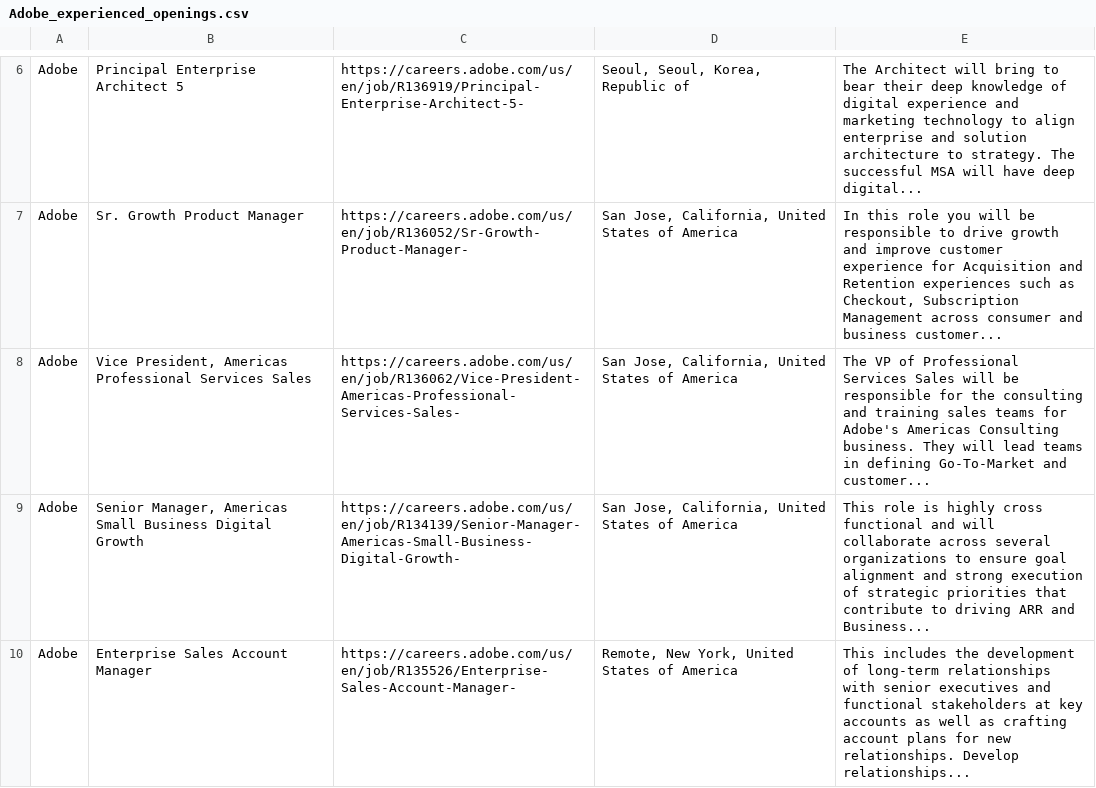
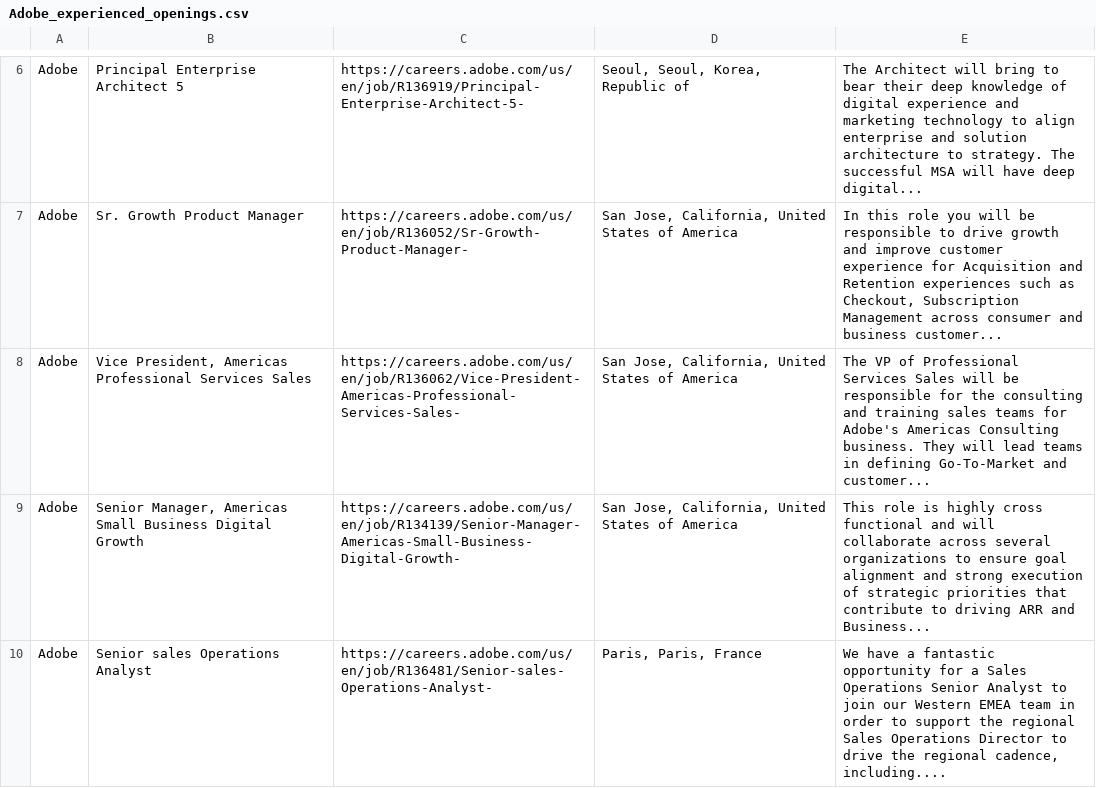
Before and after one commit to Priyansh-15/Job_Helper, a CSV file: Adobe/Adobe_experienced_openings.csv, drawn as a sheet; only a part is shown, gaps mark what is left out; removed rows and columns are numbered as before the commit, all else as after; the diff names each change by its address in the sheet, - before the commit and + after, or states it on an @@ line.

Commit message:
Adobe 1.2

```diff
--- a/Adobe/Adobe_experienced_openings.csv
+++ b/Adobe/Adobe_experienced_openings.csv
-row 10: Adobe | Enterprise Sales Account Manager | https://careers.adobe.com/us/en/job/R135526/Enterprise-Sales-Account-Manager- | Remote, New York, United States of America | This includes the development of long-term relationships with senior executives and functional stakeholders at key accounts as well as crafting account plans for new relationships. Develop relationships...
+row 10: Adobe | Senior sales Operations Analyst | https://careers.adobe.com/us/en/job/R136481/Senior-sales-Operations-Analyst- | Paris, Paris, France | We have a fantastic opportunity for a Sales Operations Senior Analyst to join our Western EMEA team in order to support the regional Sales Operations Director to drive the regional cadence, including....
```
Also changed, not shown: Adobe/Adobe_newgrad_openings.csv, 2 other files.
